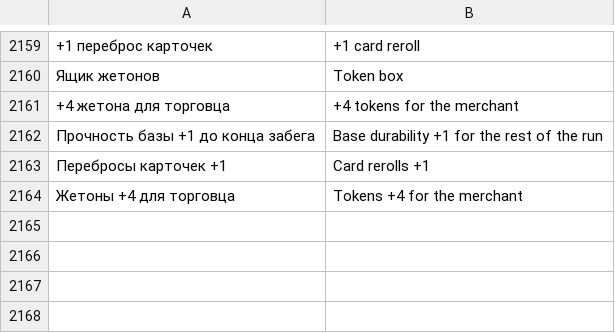
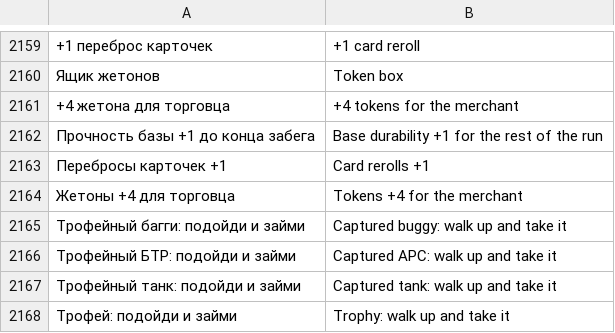
Before and after one commit to sashabrave/tank-city, a TSV file: data/locales/en.tsv, drawn as a sheet; only a part is shown, gaps mark what is left out; the diff names each change by its address in the sheet, - before the commit and + after, or states it on an @@ line.

```diff
--- a/data/locales/en.tsv
+++ b/data/locales/en.tsv
+row 2165: Трофейный багги: подойди и займи | Captured buggy: walk up and take it
+row 2166: Трофейный БТР: подойди и займи | Captured APC: walk up and take it
+row 2167: Трофейный танк: подойди и займи | Captured tank: walk up and take it
+row 2168: Трофей: подойди и займи | Trophy: walk up and take it
```
Also changed, not shown: 4 other files.
